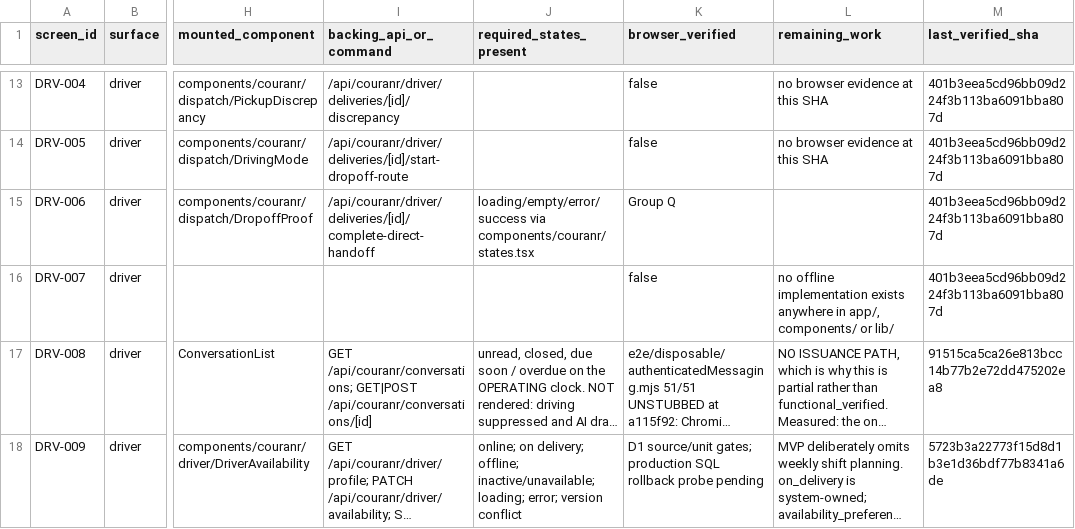
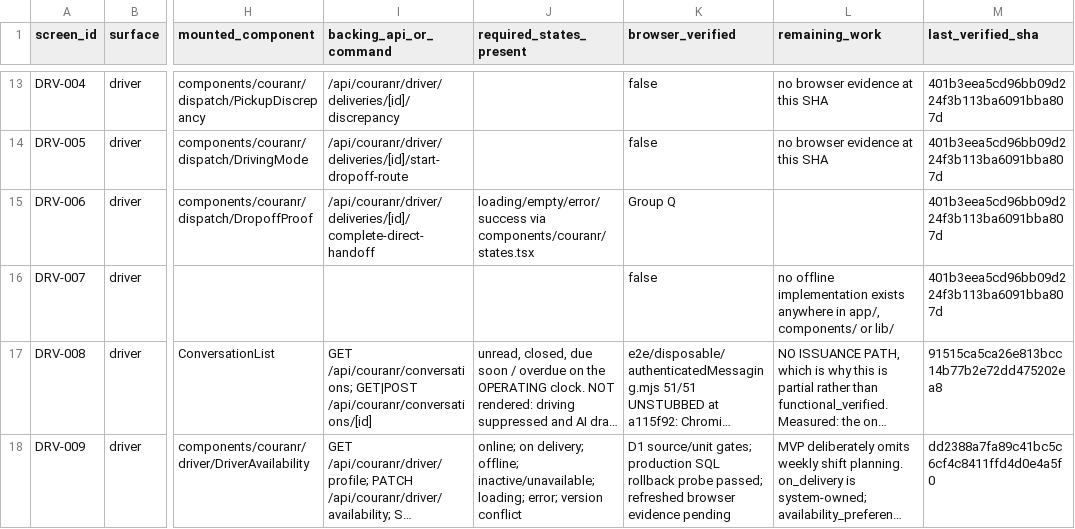
Before and after one commit to kkoly10/couranr-os, a CSV file: docs/couranr-mvp/SCREEN_IMPLEMENTATION_LEDGER.csv, drawn as a sheet; only a part is shown, gaps mark what is left out; long unchanged cells end in …; the diff covers the shown part only; the diff names each change by its address in the sheet, - before the commit and + after, or states it on an @@ line.

```diff
--- a/docs/couranr-mvp/SCREEN_IMPLEMENTATION_LEDGER.csv
+++ b/docs/couranr-mvp/SCREEN_IMPLEMENTATION_LEDGER.csv
-K18 (browser_verified): …rollback probe pending
+K18 (browser_verified): …rollback probe passed; refreshed browser evidence pending
-M18 (last_verified_sha): 5723b3a22773f15d8d1b3e1d36bdf77b8341a6de
+M18 (last_verified_sha): dd2388a7fa89c41bc5c6cf4c8411ffd4d0e4a5f0
```
Also changed, not shown: 5 edited cells elsewhere in this file.
